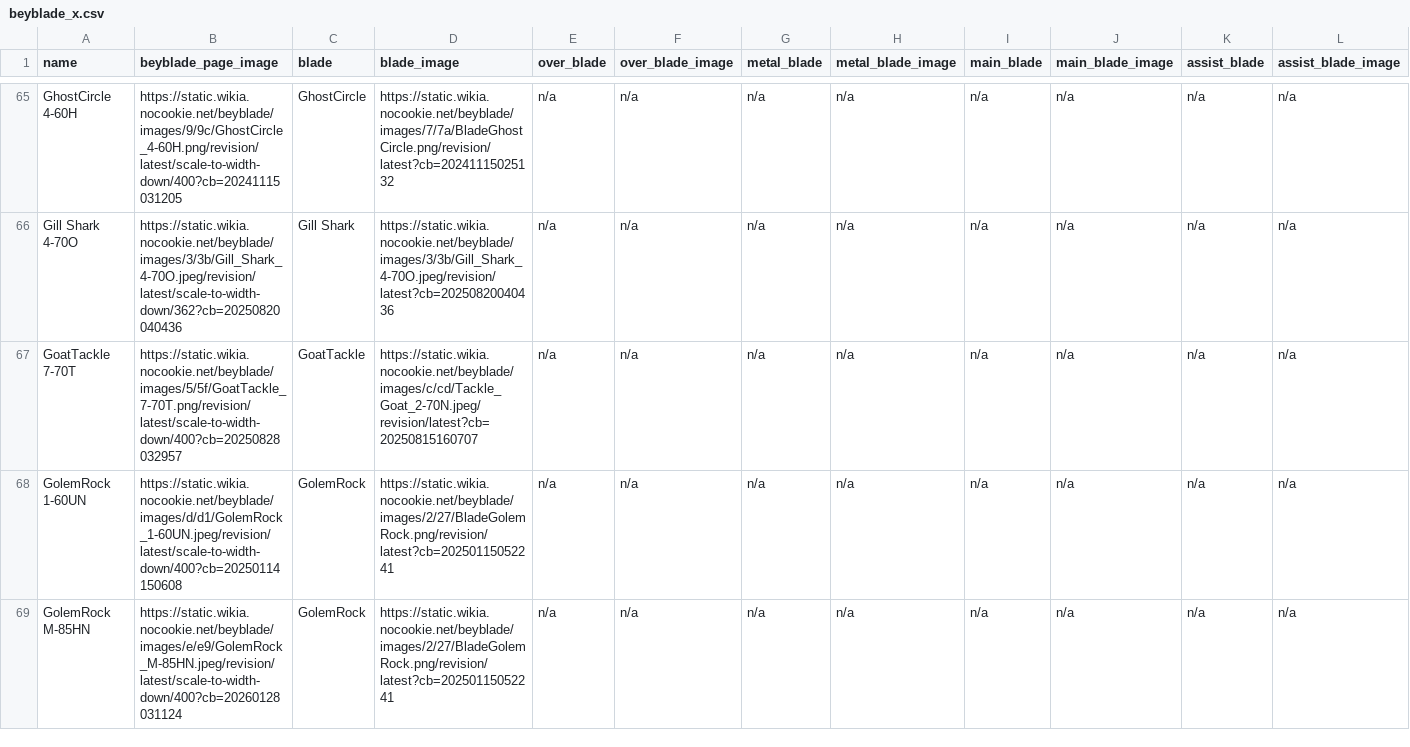
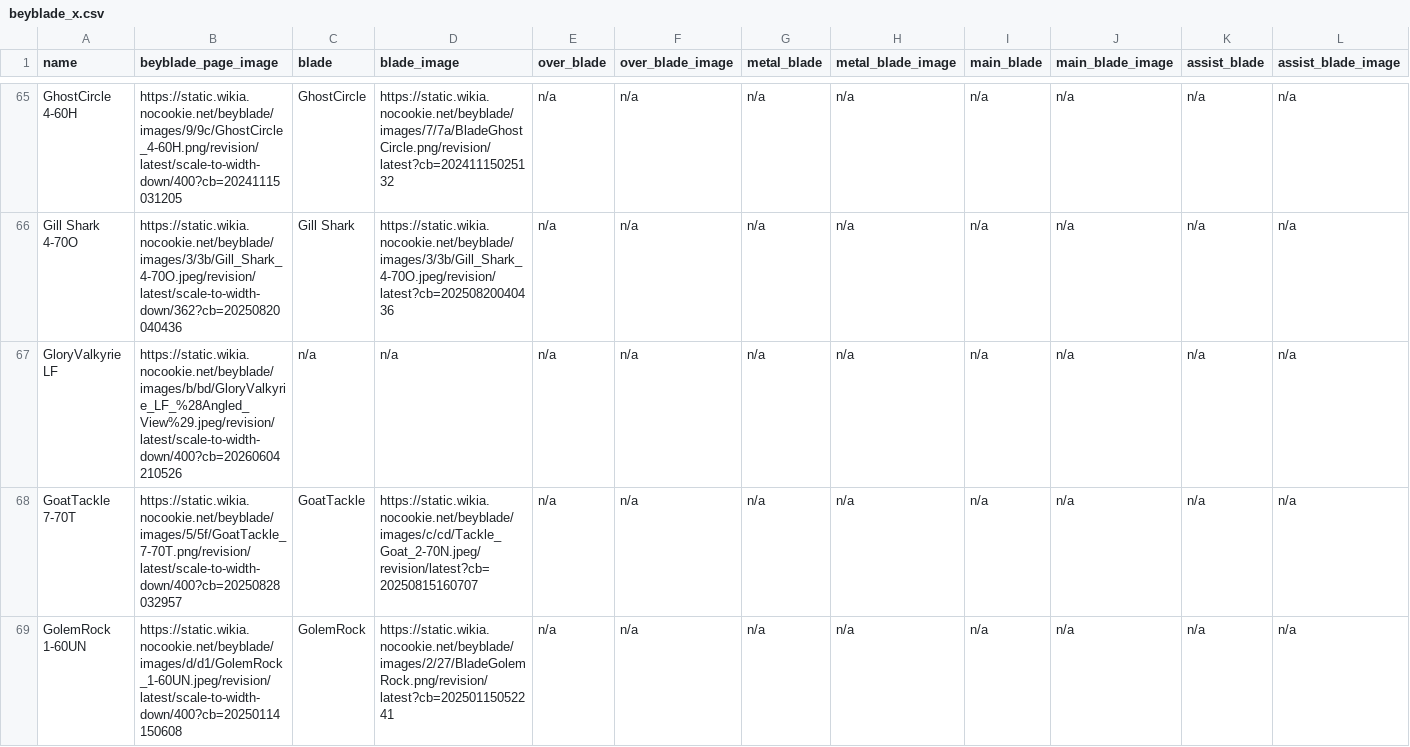
Before and after one commit to OneDime/Software-Beyblade, a CSV file: beyblade_x.csv, drawn as a sheet; only a part is shown, gaps mark what is left out; the shorter side is filled out with more unchanged rows; rows hold the shown columns only; the diff covers the shown part only; the diff names each change by its address in the sheet, - before the commit and + after, or states it on an @@ line.

```diff
--- a/beyblade_x.csv
+++ b/beyblade_x.csv
+row 67: GloryValkyrie LF | https://static.wikia.nocookie.net/beyblade/images/b/bd/GloryValkyrie_LF_%28Angled_View%29.jpeg/revision/latest/scale-to-width-down/400?cb=20260604210526 | n/a | n/a | n/a | n/a | n/a | n/a | n/a | n/a | n/a | n/a
```
Also changed, not shown: 1 added row elsewhere in this file, 4 other files.
